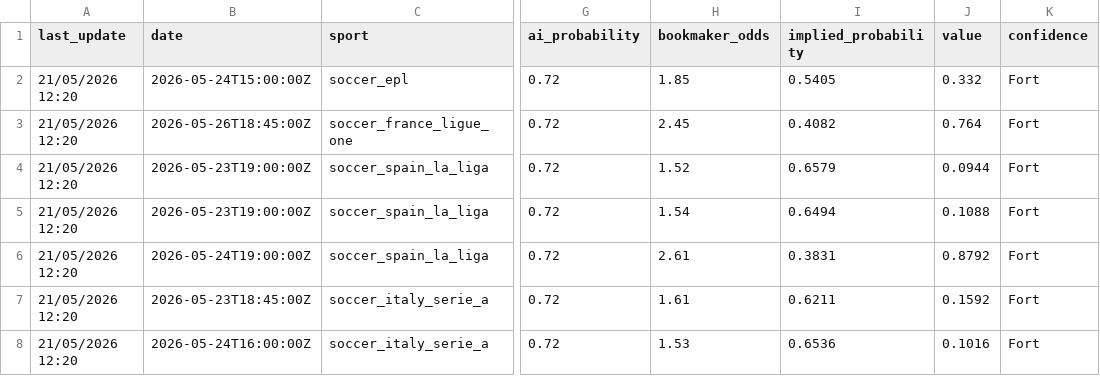
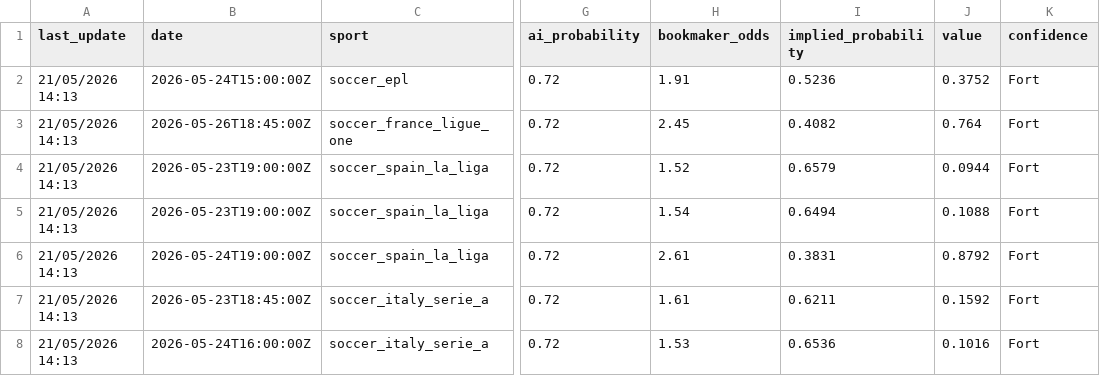
Before and after one commit to lazered543/ParisSportifs_IA_Ultime, a CSV file: data/predictions/value_bets_today.csv, drawn as a sheet; only a part is shown, gaps mark what is left out; the diff names each change by its address in the sheet, - before the commit and + after, or states it on an @@ line.

```diff
--- a/data/predictions/value_bets_today.csv
+++ b/data/predictions/value_bets_today.csv
-A2:A8 (last_update): 21/05/2026 12:20
+A2:A8 (last_update): 21/05/2026 14:13
-H2 (bookmaker_odds): 1.85
+H2 (bookmaker_odds): 1.91
-I2 (implied_probability): 0.5405
+I2 (implied_probability): 0.5236
-J2 (value): 0.332
+J2 (value): 0.3752
```
Also changed, not shown: data/predictions/predictions_today.csv, data/processed/upcoming_odds.csv, 4 other files.
